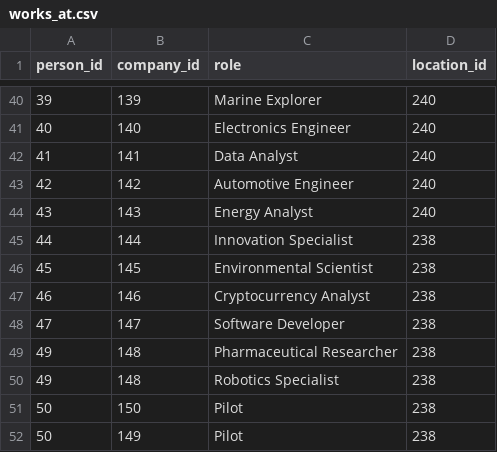
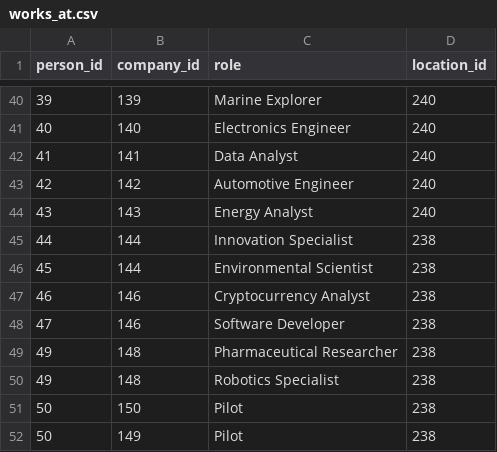
Before and after one commit to luxen4/data_import_adrian, a CSV file: resources/Data_Neo4j/works_at.csv, drawn as a sheet; only a part is shown, gaps mark what is left out.

```diff
--- a/resources/Data_Neo4j/works_at.csv
+++ b/resources/Data_Neo4j/works_at.csv
@@ -45,5 +45,5 @@ person_id,company_id,role,location_id
 44,144,Innovation Specialist,238
-45,145,Environmental Scientist,238
+45,144,Environmental Scientist,238
 46,146,Cryptocurrency Analyst,238
-47,147,Software Developer,238
+47,146,Software Developer,238
 49,148,Pharmaceutical Researcher,238
```
Also changed, not shown: resources/MongoDB/works_in_team.csv, 7 other files.
